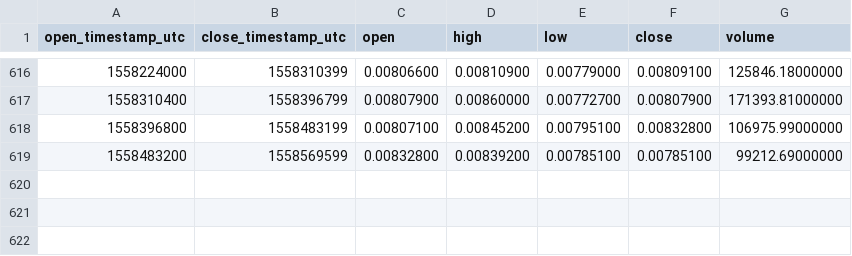
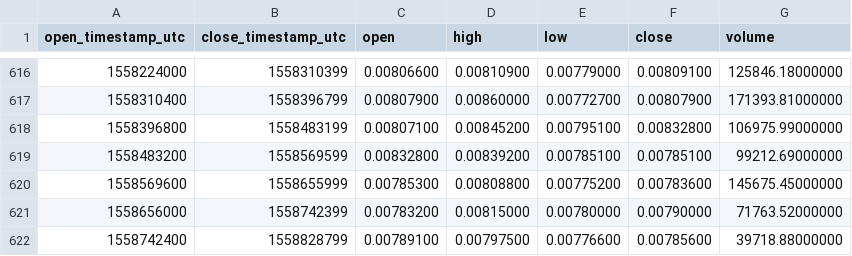
Before and after one commit to cryptobigbro/binance-OMGETH, a CSV file: binance-OMGETH-1d.csv, drawn as a sheet; only a part is shown, gaps mark what is left out.

Commit message:
Update OHLCV data.

```diff
--- a/binance-OMGETH-1d.csv
+++ b/binance-OMGETH-1d.csv
@@ -619 +619,4 @@ open_timestamp_utc,close_timestamp_utc,open,high,low,close,volume
 1558483200,1558569599,0.00832800,0.00839200,0.00785100,0.00785100,99212.69000000
+1558569600,1558655999,0.00785300,0.00808800,0.00775200,0.00783600,145675.45000000
+1558656000,1558742399,0.00783200,0.00815000,0.00780000,0.00790000,71763.52000000
+1558742400,1558828799,0.00789100,0.00797500,0.00776600,0.00785600,39718.88000000
```
Also changed, not shown: 1 other file.
